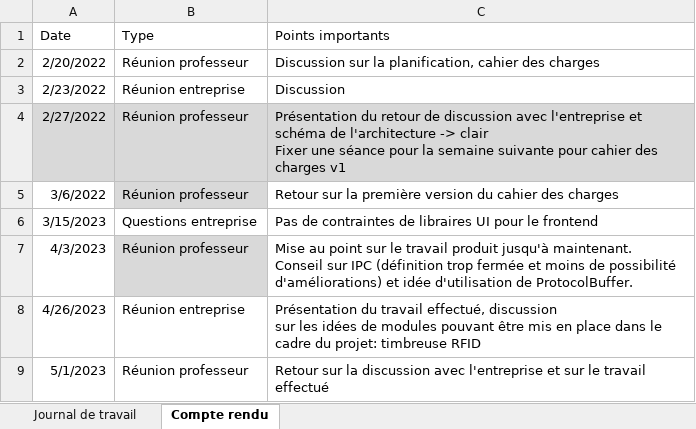
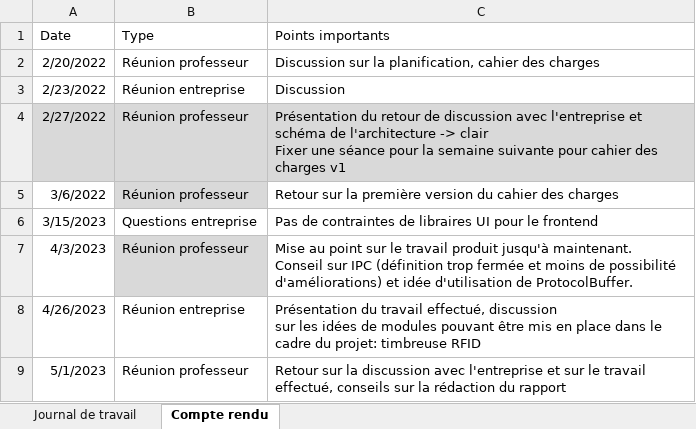
Before and after one commit to nicrausaz/tb-modularapp, an Excel workbook: docs/Journal de travail.xlsx, sheet Compte rendu, drawn as a sheet; values as stored, in another font and other column widths than the file's, no borders; table styles not drawn; the diff names each change by its address in the sheet, - before the commit and + after, or states it on an @@ line.

```diff
--- a/docs/Journal de travail.xlsx (sheet Compte rendu)
+++ b/docs/Journal de travail.xlsx (sheet Compte rendu)
-C9 (Points importants): …le travail effectué
+C9 (Points importants): …le travail effectué, conseils sur la rédaction du rapport
```
Also changed, not shown: sheet Journal de travail, 1 other file.
